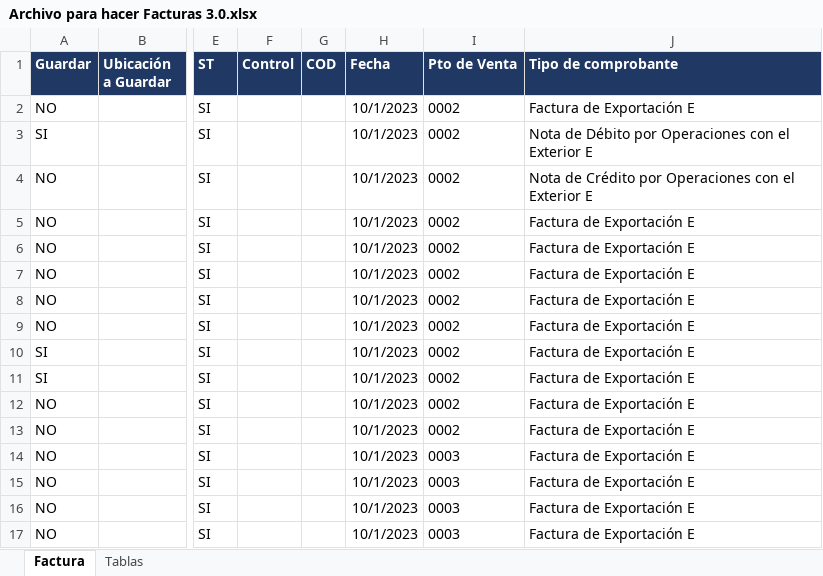
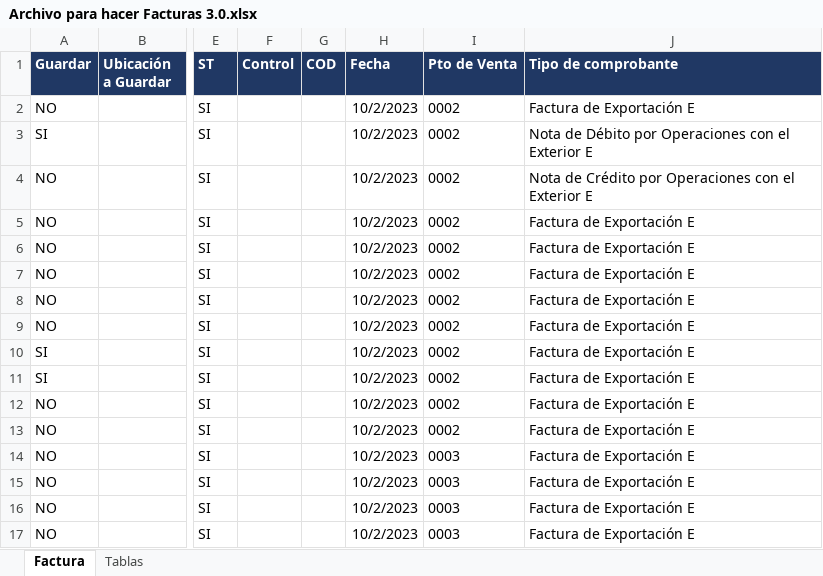
Before and after one commit to abustosp/Facturador-E-Multiusuario, an Excel workbook: Archivo para hacer Facturas 3.0.xlsx, sheet Factura, drawn as a sheet; only a part is shown, gaps mark what is left out; values as stored, in another font and other column widths than the file's, no borders; conditional formats not drawn; the diff names each change by its address in the sheet, - before the commit and + after, or states it on an @@ line.

Commit message:
Update Excel

```diff
--- a/Archivo para hacer Facturas 3.0.xlsx (sheet Factura)
+++ b/Archivo para hacer Facturas 3.0.xlsx (sheet Factura)
-H2:H17 (Fecha): 10/1/2023
+H2:H17 (Fecha): 10/2/2023
```
